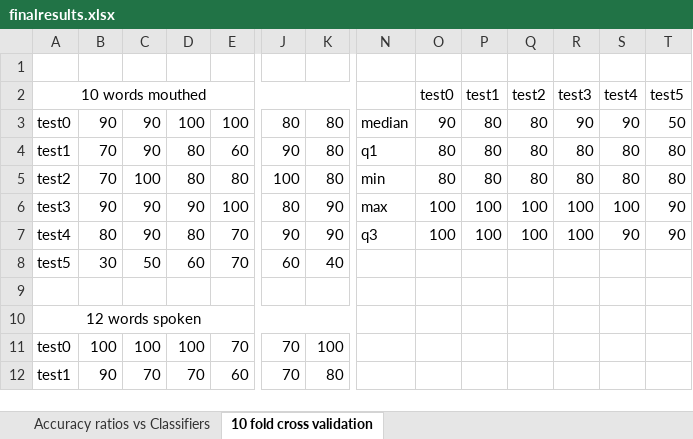
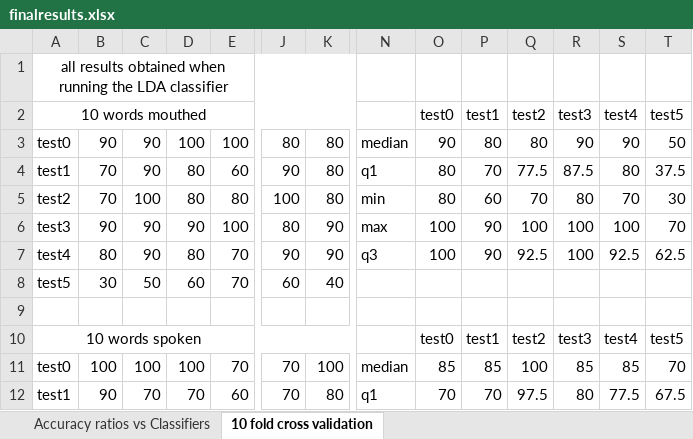
Before and after one commit to ab14188/Project-Telepathy, an Excel workbook: documents/finalresults.xlsx, sheet 10 fold cross validation, drawn as a sheet; only a part is shown, gaps mark what is left out; values as stored, in another font and other column widths than the file's, no borders; removed rows and columns are numbered as before the commit, all else as after; rows hold the shown columns only; the diff covers the shown part only; the diff names each change by its address in the sheet, - before the commit and + after, or states it on an @@ line.

Commit message:
NN classifier results

```diff
--- a/documents/finalresults.xlsx (sheet 10 fold cross validation)
+++ b/documents/finalresults.xlsx (sheet 10 fold cross validation)
-A1: (empty)
+A1: all results obtained when running the LDA classifier
+A1:K1 merged
-P4: 80
+P4: 70
-Q4: 80
+Q4: 77.5
-R4: 80
+R4: 87.5
-T4: 80
+T4: 37.5
-P5: 80
+P5: 60
-Q5: 80
+Q5: 70
-S5: 80
+S5: 70
-T5: 80
+T5: 30
-P6:P7: 100
+P6:P7: 90
-T6: 90
+T6: 70
-Q7: 100
+Q7: 92.5
-S7: 90
+S7: 92.5
-T7: 90
+T7: 62.5
-row 10: 12 words spoken
+row 10: 10 words spoken |  |  |  |  |  |  |  | test0 | test1 | test2 | test3 | test4 | test5
-N11: (empty)
+N11: median
-O11: (empty)
+O11: 85
-P11: (empty)
+P11: 85
-Q11: (empty)
+Q11: 100
-R11: (empty)
+R11: 85
-S11: (empty)
+S11: 85
-T11: (empty)
+T11: 70
-N12: (empty)
+N12: q1
-O12: (empty)
+O12: 70
-P12: (empty)
+P12: 70
-Q12: (empty)
+Q12: 97.5
-R12: (empty)
+R12: 80
-S12: (empty)
+S12: 77.5
-T12: (empty)
+T12: 67.5
```
Also changed, not shown: 2 added rows, 2 removed rows and 91 edited cells elsewhere in this sheet, sheet Accuracy ratios vs Classifiers, formulas that keep their value.
